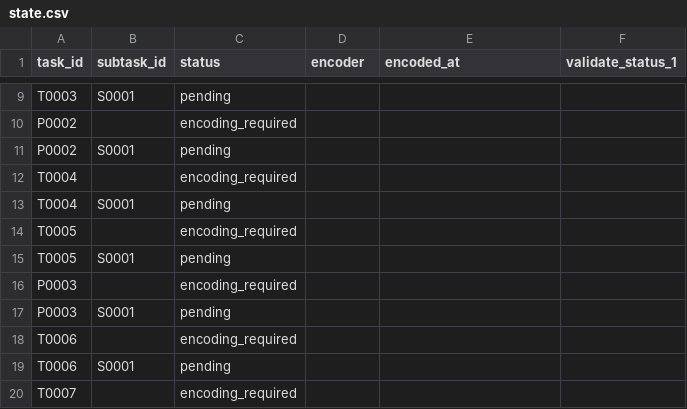
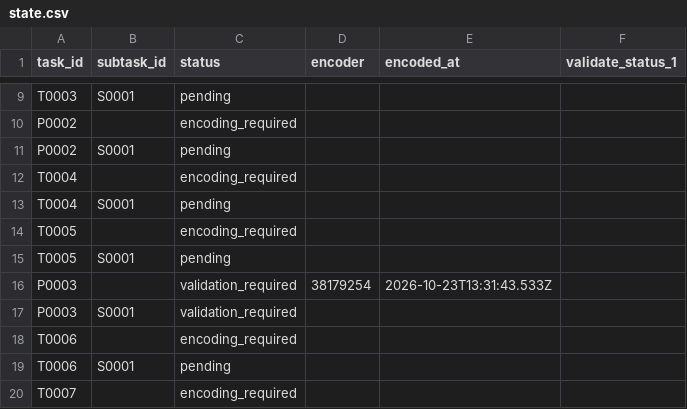
Before and after one commit to ohwjd/test-20261023-1, a CSV file: tracking/state.csv, drawn as a sheet; only a part is shown, gaps mark what is left out.

```diff
--- a/tracking/state.csv
+++ b/tracking/state.csv
@@ -15,4 +15,4 @@ T0005,,encoding_required,,,
 T0005,S0001,pending,,,
-P0003,,encoding_required,,,
-P0003,S0001,pending,,,
+P0003,,validation_required,38179254,2026-10-23T13:31:43.533Z,
+P0003,S0001,validation_required,,,
 T0006,,encoding_required,,,
```
Also changed, not shown: tracking/history.csv, 5 other files.
